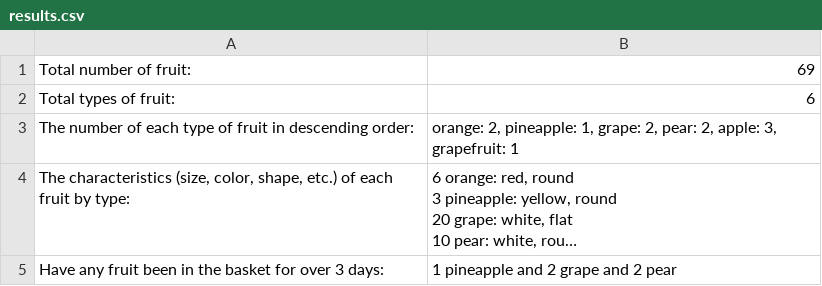
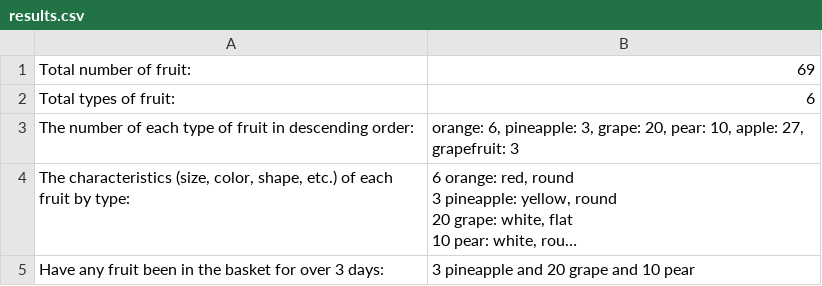
Before and after one commit to Nadzey/Counting-fruits, a CSV file: results.csv, drawn as a sheet; long unchanged cells end in …; the diff names each change by its address in the sheet, - before the commit and + after, or states it on an @@ line.

```diff
--- a/results.csv
+++ b/results.csv
-B3: orange: 2, pineapple: 1, grape: 2, pear: 2, apple: 3, grapefruit: 1
+B3: orange: 6, pineapple: 3, grape: 20, pear: 10, apple: 27, grapefruit: 3
-B5: 1 pineapple and 2 grape and 2 pear
+B5: 3 pineapple and 20 grape and 10 pear
```
Also changed, not shown: 13 other files.
